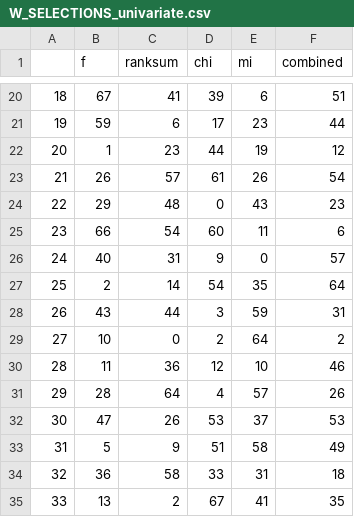
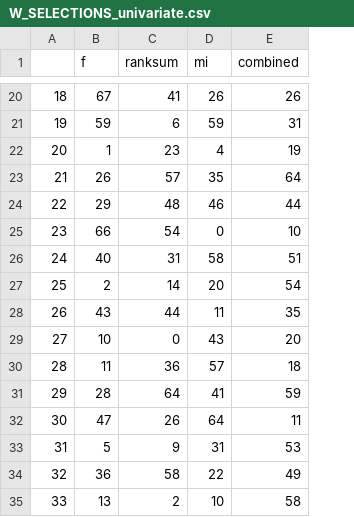
Before and after one commit to nischikata/AggressivenessClassification, a CSV file: Datasets/W_SELECTIONS_univariate.csv, drawn as a sheet; only a part is shown, gaps mark what is left out; removed rows and columns are numbered as before the commit, all else as after; the diff covers the shown part only; the diff names each change by its address in the sheet, - before the commit and + after, or states it on an @@ line.

```diff
--- a/Datasets/W_SELECTIONS_univariate.csv
+++ b/Datasets/W_SELECTIONS_univariate.csv
-column D (chi), rows 20-35: 39 | 17 | 44 | 61 | 0 | 60 | 9 | 54 | 3 | 2 | 12 | 4 | 53 | 51 | 33 | 67
-D20 (mi): 6
+D20 (mi): 26
-E20 (combined): 51
+E20 (combined): 26
-D21 (mi): 23
+D21 (mi): 59
-E21 (combined): 44
+E21 (combined): 31
-D22 (mi): 19
+D22 (mi): 4
-E22 (combined): 12
+E22 (combined): 19
-D23 (mi): 26
+D23 (mi): 35
-E23 (combined): 54
+E23 (combined): 64
-D24 (mi): 43
+D24 (mi): 46
-E24 (combined): 23
+E24 (combined): 44
-D25 (mi): 11
+D25 (mi): 0
-E25 (combined): 6
+E25 (combined): 10
-D26 (mi): 0
+D26 (mi): 58
-E26 (combined): 57
+E26 (combined): 51
-D27 (mi): 35
+D27 (mi): 20
-E27 (combined): 64
+E27 (combined): 54
-D28 (mi): 59
+D28 (mi): 11
-E28 (combined): 31
+E28 (combined): 35
-D29 (mi): 64
+D29 (mi): 43
-E29 (combined): 2
+E29 (combined): 20
-D30 (mi): 10
+D30 (mi): 57
-E30 (combined): 46
+E30 (combined): 18
-D31 (mi): 57
+D31 (mi): 41
-E31 (combined): 26
+E31 (combined): 59
-D32 (mi): 37
+D32 (mi): 64
-E32 (combined): 53
+E32 (combined): 11
-D33 (mi): 58
+D33 (mi): 31
-E33 (combined): 49
+E33 (combined): 53
-D34 (mi): 31
+D34 (mi): 22
-E34 (combined): 18
+E34 (combined): 49
-D35 (mi): 41
+D35 (mi): 10
-E35 (combined): 35
+E35 (combined): 58
```
Also changed, not shown: 92 edited cells elsewhere in this file, Datasets/M_SELECTIONS_univariate.csv, 58 other files.
